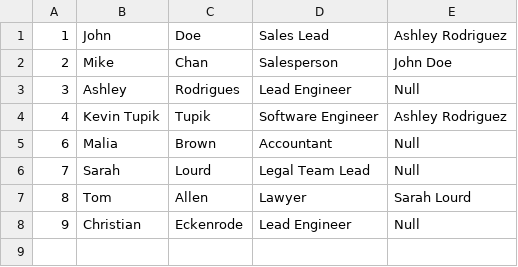
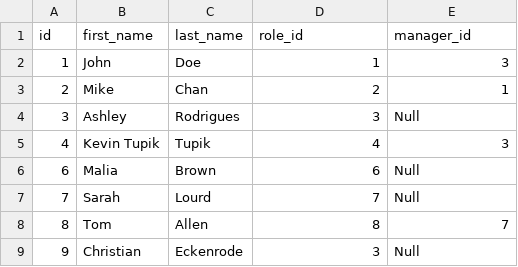
Before and after one commit to garizpe9/employee-tracker, a CSV file: seed/employee.csv, drawn as a sheet.

Commit message:
updating employeesearch and department search function

```diff
--- a/seed/employee.csv
+++ b/seed/employee.csv
@@ -1,8 +1,9 @@
-1,John ,Doe,Sales Lead,Ashley Rodriguez
-2,Mike, Chan,Salesperson,John Doe
-3,Ashley,Rodrigues,Lead Engineer,Null
-4,Kevin Tupik,Tupik,Software Engineer,Ashley Rodriguez
-6,Malia,Brown,Accountant,Null
-7,Sarah,Lourd,Legal Team Lead,Null
-8,Tom,Allen,Lawyer,Sarah Lourd
-9,Christian,Eckenrode,Lead Engineer,Null
+id,first_name,last_name,role_id,manager_id
+1,John ,Doe,1,3
+2,Mike,Chan,2,1
+3,Ashley,Rodrigues,3,Null
+4,Kevin Tupik,Tupik,4,3
+6,Malia,Brown,6,Null
+7,Sarah,Lourd,7,Null
+8,Tom,Allen,8,7
+9,Christian,Eckenrode,3,Null
```
Also changed, not shown: 3 other files.
